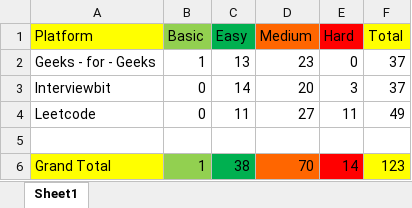
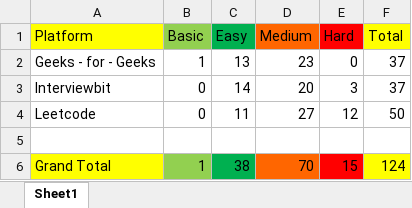
Before and after one commit to shagil77/DSA_Sheet_Solution, an Excel workbook: Problem Count.xlsx, sheet Sheet1, drawn as a sheet; values as stored, in another font and other column widths than the file's, no borders; the diff names each change by its address in the sheet, - before the commit and + after, or states it on an @@ line.

```diff
--- a/Problem Count.xlsx (sheet Sheet1)
+++ b/Problem Count.xlsx (sheet Sheet1)
-E4 (Hard): 11
+E4 (Hard): 12
-F4 (Total): 49
+F4 (Total): 50
-E6 (Hard): 14
+E6 (Hard): 15
-F6 (Total): 123
+F6 (Total): 124
```
Also changed, not shown: DSA Sheet by Arsh (45 Days Plan).xlsx, 2 other files.
